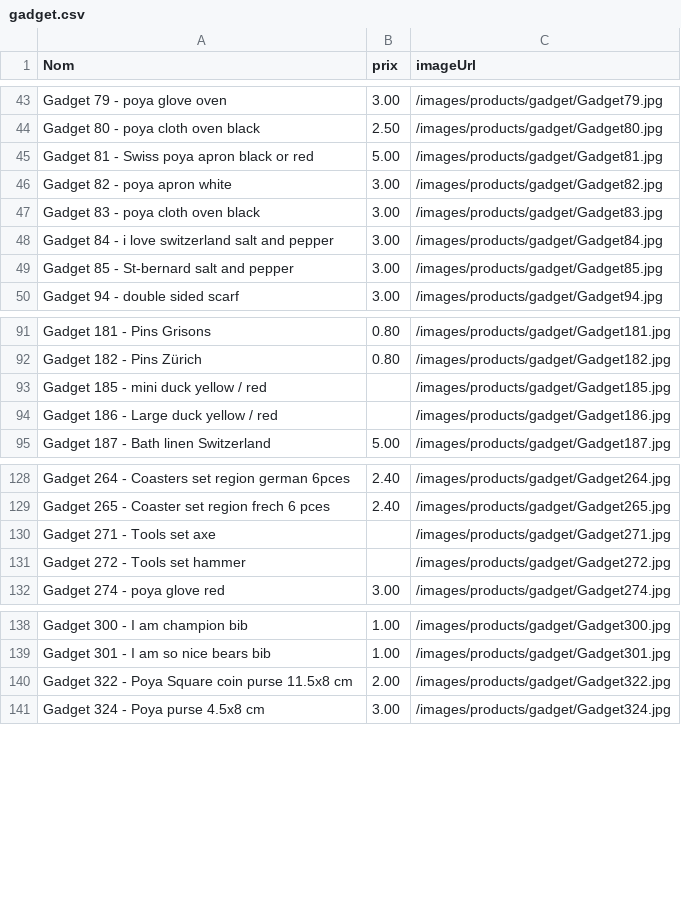
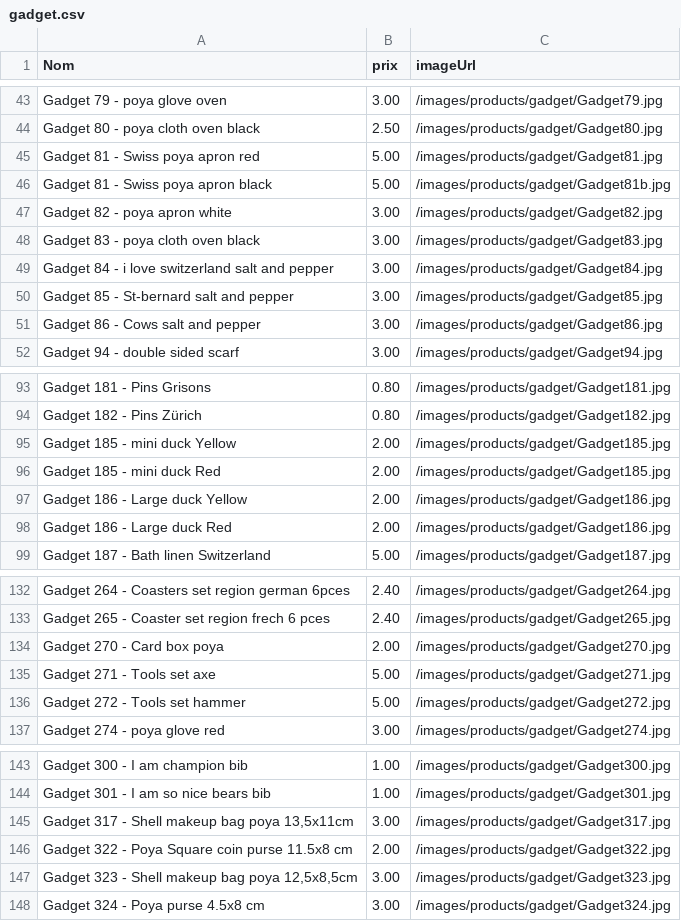
Before and after one commit to VYAntares/catalog.discado.ch, a CSV file: data/gadget.csv, drawn as a sheet; only a part is shown, gaps mark what is left out; the diff covers the shown part only.

```diff
--- a/data/gadget.csv
+++ b/data/gadget.csv
@@ -44,3 +44,4 @@ Gadget 79 - poya glove oven;3.00;/images/products/gadget/Gadget79.jpg
 Gadget 80 - poya cloth oven black;2.50;/images/products/gadget/Gadget80.jpg
-Gadget 81 - Swiss poya  apron black or red;5.00;/images/products/gadget/Gadget81.jpg
+Gadget 81 - Swiss poya  apron red;5.00;/images/products/gadget/Gadget81.jpg
+Gadget 81 - Swiss poya  apron black;5.00;/images/products/gadget/Gadget81b.jpg
 Gadget 82 - poya apron white;3.00;/images/products/gadget/Gadget82.jpg
@@ -49,2 +50,3 @@ Gadget 84 - i love switzerland salt and pepper;3.00;/images/products/gadget/Gadg
 Gadget 85 - St-bernard salt and pepper;3.00;/images/products/gadget/Gadget85.jpg
+Gadget 86 - Cows salt and pepper;3.00;/images/products/gadget/Gadget86.jpg
 Gadget 94 - double sided scarf;3.00;/images/products/gadget/Gadget94.jpg
@@ -92,4 +94,6 @@ Gadget 181 - Pins Grisons;0.80;/images/products/gadget/Gadget181.jpg
 Gadget 182 - Pins Zürich;0.80;/images/products/gadget/Gadget182.jpg
-Gadget 185 - mini duck yellow / red;;/images/products/gadget/Gadget185.jpg
-Gadget 186 - Large duck yellow / red;;/images/products/gadget/Gadget186.jpg
+Gadget 185 - mini duck Yellow;2.00;/images/products/gadget/Gadget185.jpg
+Gadget 185 - mini duck Red;2.00;/images/products/gadget/Gadget185.jpg
+Gadget 186 - Large duck Yellow;2.00;/images/products/gadget/Gadget186.jpg
+Gadget 186 - Large duck Red;2.00;/images/products/gadget/Gadget186.jpg
 Gadget 187 - Bath linen Switzerland;5.00;/images/products/gadget/Gadget187.jpg
@@ -129,4 +133,5 @@ Gadget 264 - Coasters set region german 6pces;2.40;/images/products/gadget/Gadge
 Gadget 265 - Coaster set region frech 6 pces;2.40;/images/products/gadget/Gadget265.jpg
-Gadget 271 - Tools set axe;;/images/products/gadget/Gadget271.jpg
-Gadget 272 - Tools set hammer;;/images/products/gadget/Gadget272.jpg
+Gadget 270 - Card box poya;2.00;/images/products/gadget/Gadget270.jpg
+Gadget 271 - Tools set axe;5.00;/images/products/gadget/Gadget271.jpg
+Gadget 272 - Tools set hammer;5.00;/images/products/gadget/Gadget272.jpg
 Gadget 274 - poya glove red;3.00;/images/products/gadget/Gadget274.jpg
@@ -139,3 +144,5 @@ Gadget 300 - I am champion bib;1.00;/images/products/gadget/Gadget300.jpg
 Gadget 301 - I am so nice bears bib;1.00;/images/products/gadget/Gadget301.jpg
+Gadget 317 - Shell makeup bag poya 13,5x11cm;3.00;/images/products/gadget/Gadget317.jpg
 Gadget 322 - Poya Square coin purse 11.5x8 cm;2.00;/images/products/gadget/Gadget322.jpg
+Gadget 323 - Shell makeup bag poya 12,5x8,5cm;3.00;/images/products/gadget/Gadget323.jpg
 Gadget 324 - Poya purse 4.5x8 cm;3.00;/images/products/gadget/Gadget324.jpg
```
Also changed, not shown: 1 added row, 1 removed row and 8 edited cells elsewhere in this file, data/bells.csv, data/keyring.csv, 40 other files.
